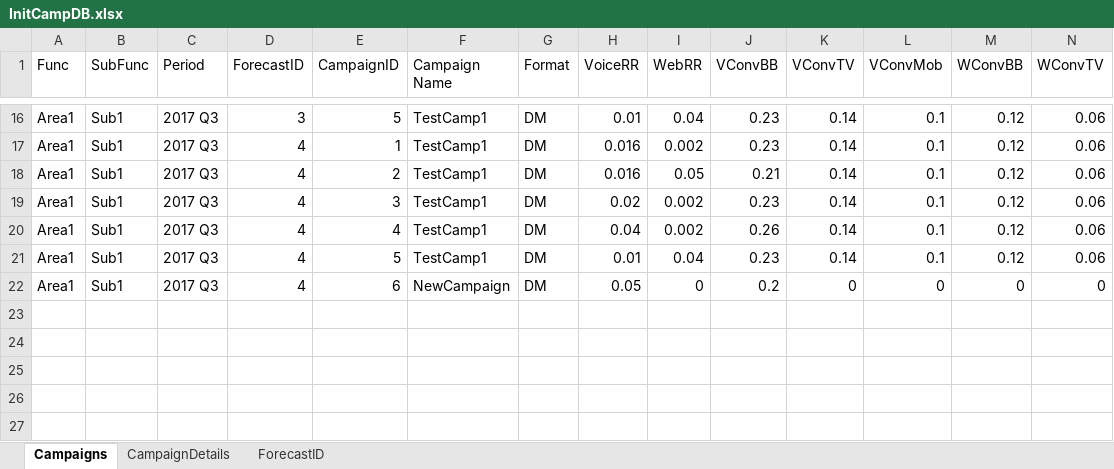
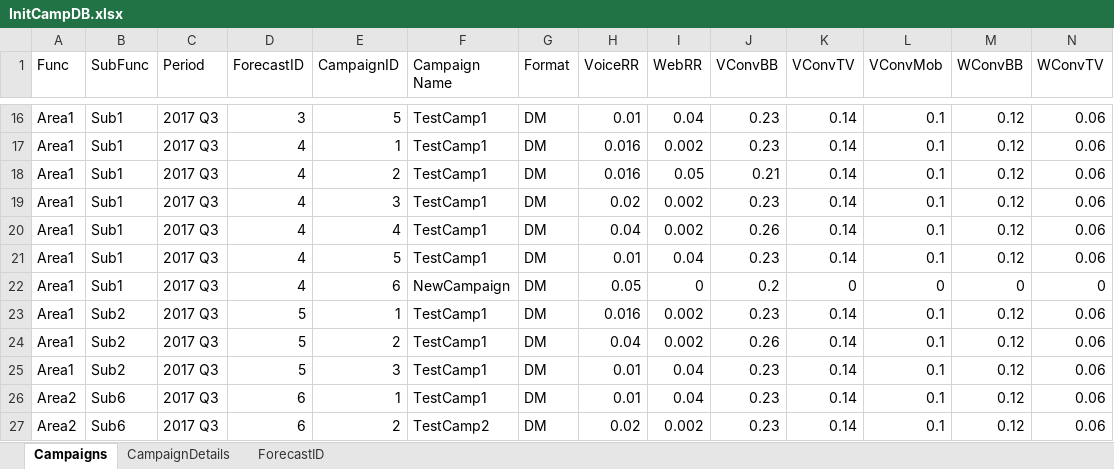
Before and after one commit to Nicey80/CampaignPlanner, an Excel workbook: data/InitCampDB.xlsx, sheet Campaigns, drawn as a sheet; only a part is shown, gaps mark what is left out; values as stored, in another font and other column widths than the file's, no borders; rows hold the shown columns only; the diff names each change by its address in the sheet, - before the commit and + after, or states it on an @@ line.

```diff
--- a/data/InitCampDB.xlsx (sheet Campaigns)
+++ b/data/InitCampDB.xlsx (sheet Campaigns)
+row 23: Area1 | Sub2 | 2017 Q3 | 5 | 1 | TestCamp1 | DM | 0.016 | 0.002 | 0.23 | 0.14 | 0.1 | 0.12 | 0.06
+row 24: Area1 | Sub2 | 2017 Q3 | 5 | 2 | TestCamp1 | DM | 0.04 | 0.002 | 0.26 | 0.14 | 0.1 | 0.12 | 0.06
+row 25: Area1 | Sub2 | 2017 Q3 | 5 | 3 | TestCamp1 | DM | 0.01 | 0.04 | 0.23 | 0.14 | 0.1 | 0.12 | 0.06
+row 26: Area2 | Sub6 | 2017 Q3 | 6 | 1 | TestCamp1 | DM | 0.01 | 0.04 | 0.23 | 0.14 | 0.1 | 0.12 | 0.06
+row 27: Area2 | Sub6 | 2017 Q3 | 6 | 2 | TestCamp2 | DM | 0.02 | 0.002 | 0.23 | 0.14 | 0.1 | 0.12 | 0.06
```
Also changed, not shown: sheet CampaignDetails, sheet ForecastID, data/AdminData.xlsx, 5 other files.
